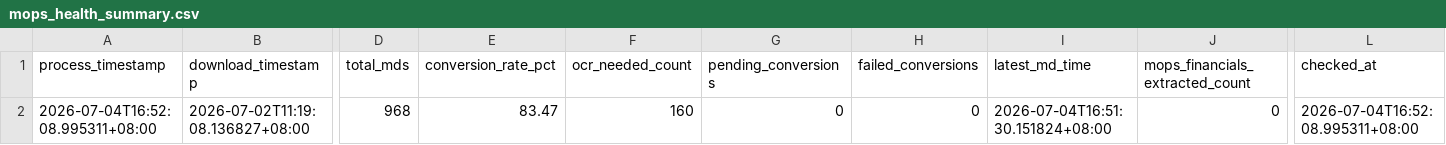
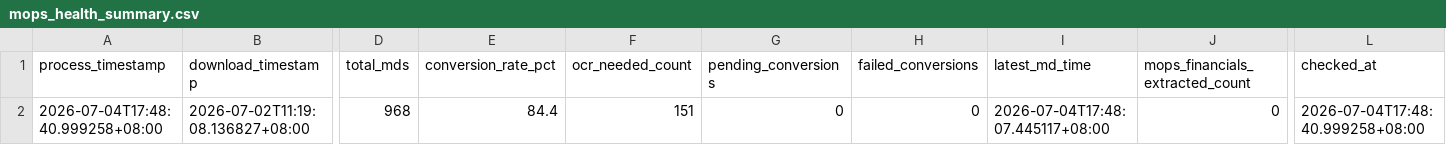
Before and after one commit to wenchiehlee-investment/MOPS, a CSV file: data/reports/mops_health_summary.csv, drawn as a sheet; only a part is shown, gaps mark what is left out; the diff names each change by its address in the sheet, - before the commit and + after, or states it on an @@ line.

```diff
--- a/data/reports/mops_health_summary.csv
+++ b/data/reports/mops_health_summary.csv
-A2 (process_timestamp): 2026-07-04T16:52:08.995311+08:00
+A2 (process_timestamp): 2026-07-04T17:48:40.999258+08:00
-E2 (conversion_rate_pct): 83.47
+E2 (conversion_rate_pct): 84.4
-F2 (ocr_needed_count): 160
+F2 (ocr_needed_count): 151
-I2 (latest_md_time): 2026-07-04T16:51:30.151824+08:00
+I2 (latest_md_time): 2026-07-04T17:48:07.445117+08:00
-L2 (checked_at): 2026-07-04T16:52:08.995311+08:00
+L2 (checked_at): 2026-07-04T17:48:40.999258+08:00
```
Also changed, not shown: data/reports/mops_matrix_latest.csv, 10 other files.
